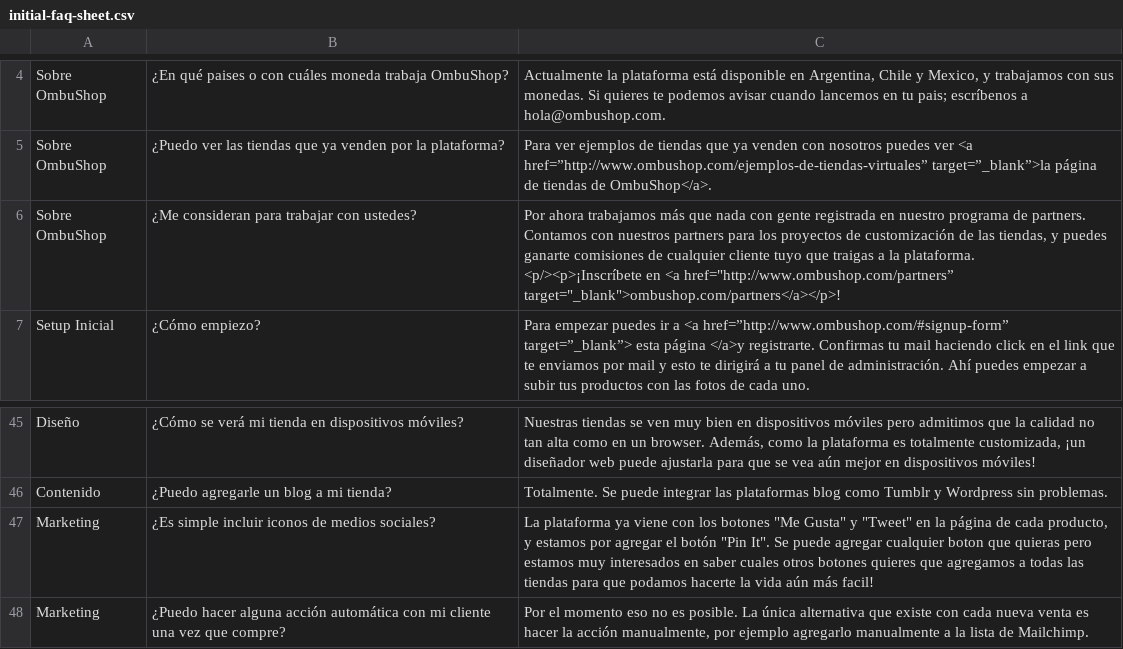
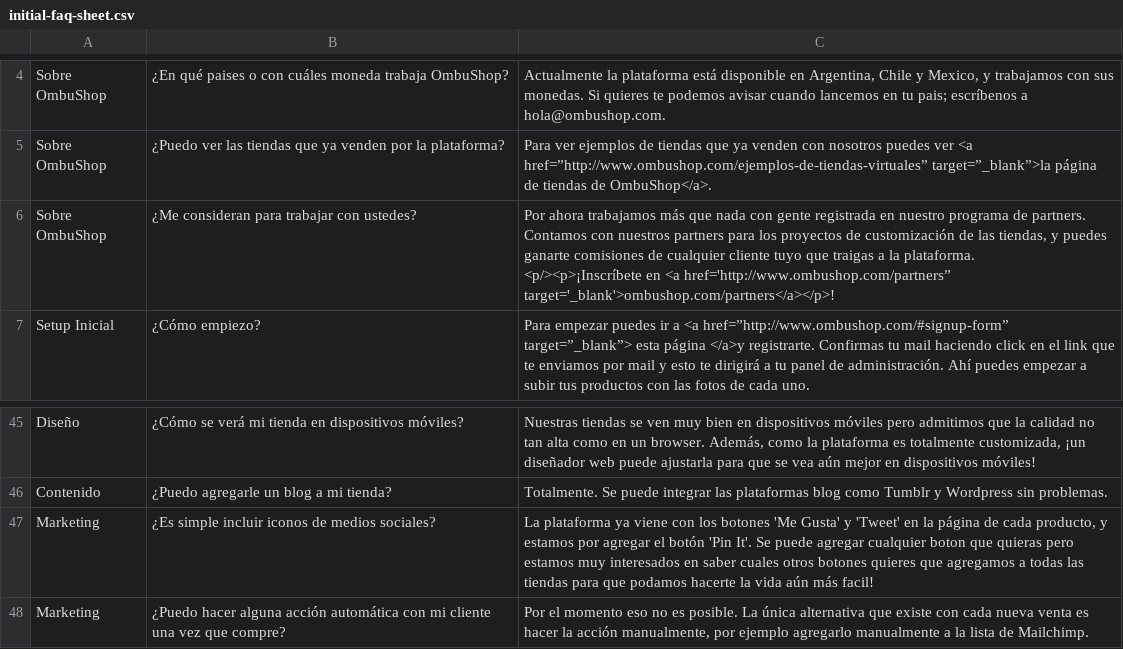
Before and after one commit to fastruby/faqtly, a CSV file: db/seed/initial-faq-sheet.csv, drawn as a sheet; only a part is shown, gaps mark what is left out; the diff covers the shown part only; the diff names each change by its address in the sheet, - before the commit and + after, or states it on an @@ line.

```diff
--- a/db/seed/initial-faq-sheet.csv
+++ b/db/seed/initial-faq-sheet.csv
-C6: …en <a href="http://www.ombushop.com/partners” target="_blank">ombushop.com/partners</a></p>!
+C6: …en <a href='http://www.ombushop.com/partners” target='_blank'>ombushop.com/partners</a></p>!
-C47: …los botones "Me Gusta" y "Tweet" en la página de cada producto, y estamos por agregar el botón "Pin It". Se puede…
+C47: …los botones 'Me Gusta' y 'Tweet' en la página de cada producto, y estamos por agregar el botón 'Pin It'. Se puede…
```
Also changed, not shown: 13 edited cells elsewhere in this file.
